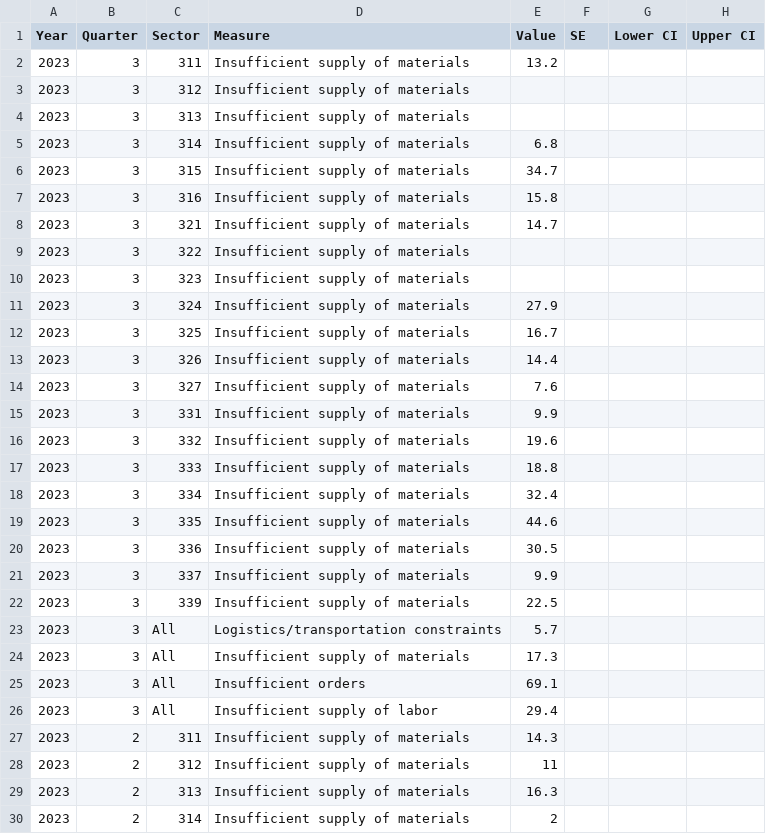
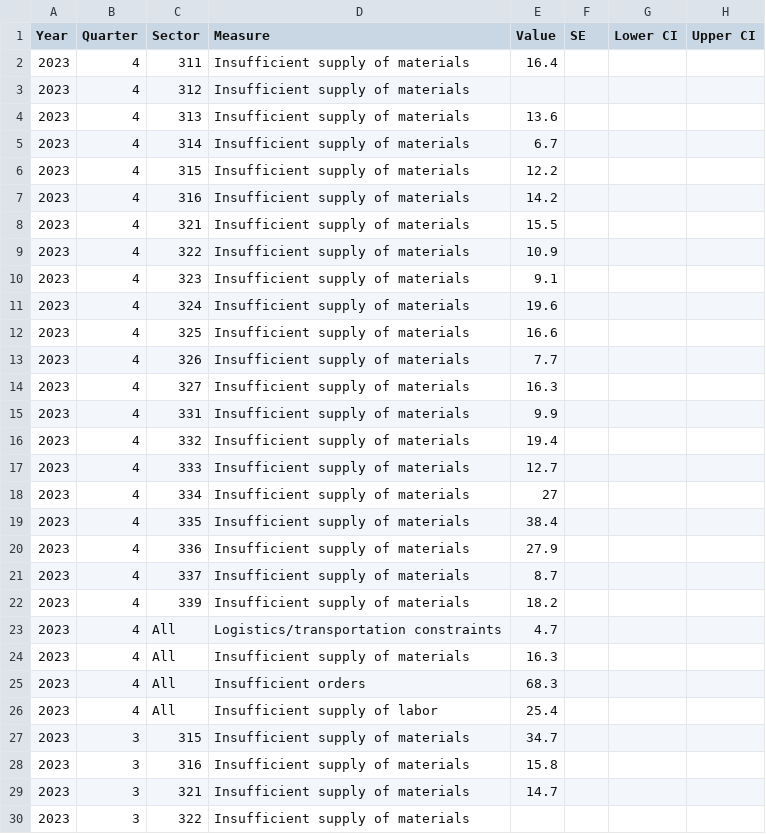
Before and after one commit to Miles-byte/Apricitas, a CSV file: Are Supply Chains Healing/Compiled_QSPC.csv, drawn as a sheet; only a part is shown; the shorter side is filled out with more unchanged rows.

Commit message:
Adding QSPC Data

```diff
--- a/Are Supply Chains Healing/Compiled_QSPC.csv
+++ b/Are Supply Chains Healing/Compiled_QSPC.csv
@@ -1,6 +1,27 @@
 Year,Quarter,Sector,Measure,Value,SE,Lower CI,Upper CI
-2023,3,311,Insufficient supply of materials,13.2,,,
-2023,3,312,Insufficient supply of materials,,,,
-2023,3,313,Insufficient supply of materials,,,,
-2023,3,314,Insufficient supply of materials,6.8,,,
+2023,4,311,Insufficient supply of materials,16.4,,,
+2023,4,312,Insufficient supply of materials,,,,
+2023,4,313,Insufficient supply of materials,13.6,,,
+2023,4,314,Insufficient supply of materials,6.7,,,
+2023,4,315,Insufficient supply of materials,12.2,,,
+2023,4,316,Insufficient supply of materials,14.2,,,
+2023,4,321,Insufficient supply of materials,15.5,,,
+2023,4,322,Insufficient supply of materials,10.9,,,
+2023,4,323,Insufficient supply of materials,9.1,,,
+2023,4,324,Insufficient supply of materials,19.6,,,
+2023,4,325,Insufficient supply of materials,16.6,,,
+2023,4,326,Insufficient supply of materials,7.7,,,
+2023,4,327,Insufficient supply of materials,16.3,,,
+2023,4,331,Insufficient supply of materials,9.9,,,
+2023,4,332,Insufficient supply of materials,19.4,,,
+2023,4,333,Insufficient supply of materials,12.7,,,
+2023,4,334,Insufficient supply of materials,27,,,
+2023,4,335,Insufficient supply of materials,38.4,,,
+2023,4,336,Insufficient supply of materials,27.9,,,
+2023,4,337,Insufficient supply of materials,8.7,,,
+2023,4,339,Insufficient supply of materials,18.2,,,
+2023,4,All,Logistics/transportation constraints,4.7,,,
+2023,4,All,Insufficient supply of materials,16.3,,,
+2023,4,All,Insufficient orders,68.3,,,
+2023,4,All,Insufficient supply of labor,25.4,,,
 2023,3,315,Insufficient supply of materials,34.7,,,
```
Also changed, not shown: 7 other files.
